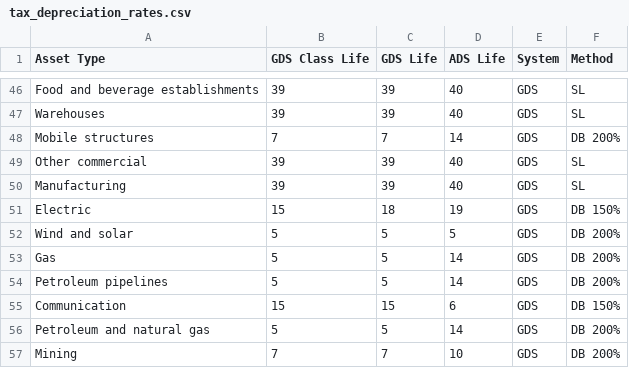
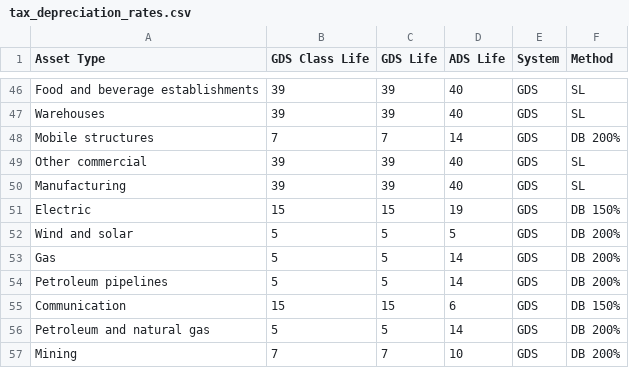
Before and after one commit to PSLmodels/Cost-of-Capital-Calculator, a CSV file: btax/data/depreciation_rates/tax_depreciation_rates.csv, drawn as a sheet; only a part is shown, gaps mark what is left out.

Commit message:
update tax deprec rates data

```diff
--- a/btax/data/depreciation_rates/tax_depreciation_rates.csv
+++ b/btax/data/depreciation_rates/tax_depreciation_rates.csv
@@ -50,3 +50,3 @@ Other commercial,39,39,40,GDS,SL
 Manufacturing,39,39,40,GDS,SL
-Electric,15,18,19,GDS,DB 150%
+Electric,15,15,19,GDS,DB 150%
 Wind and solar,5,5,5,GDS,DB 200%
```
